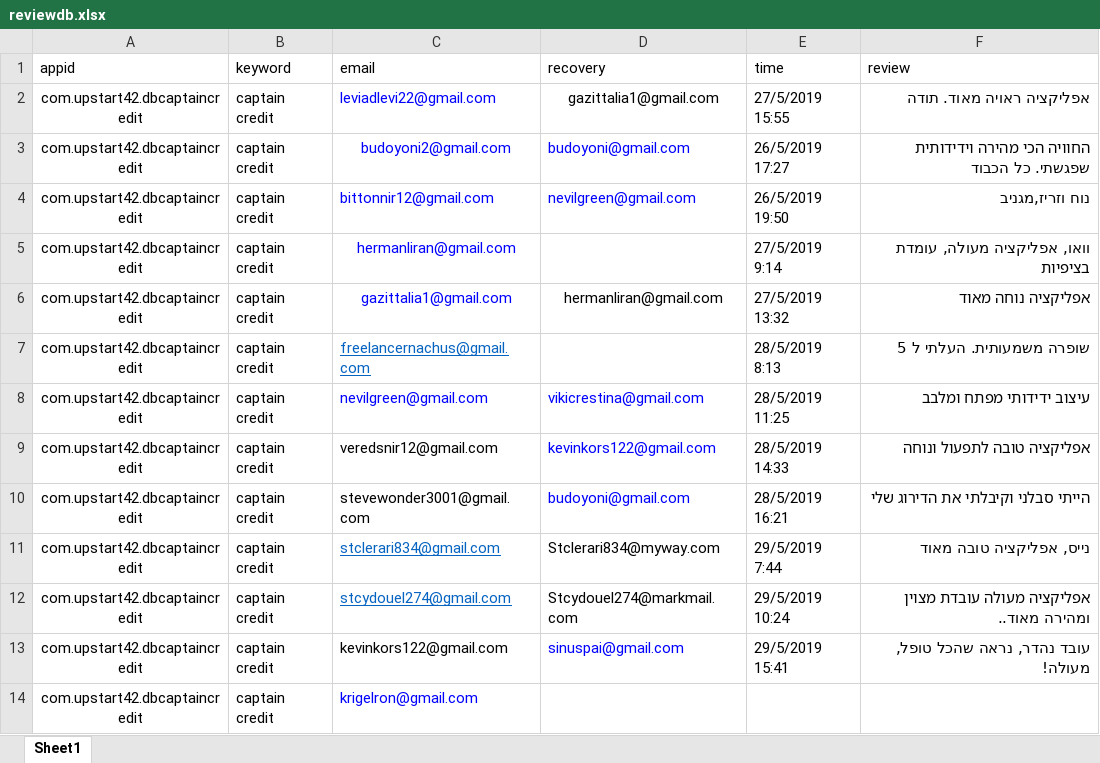
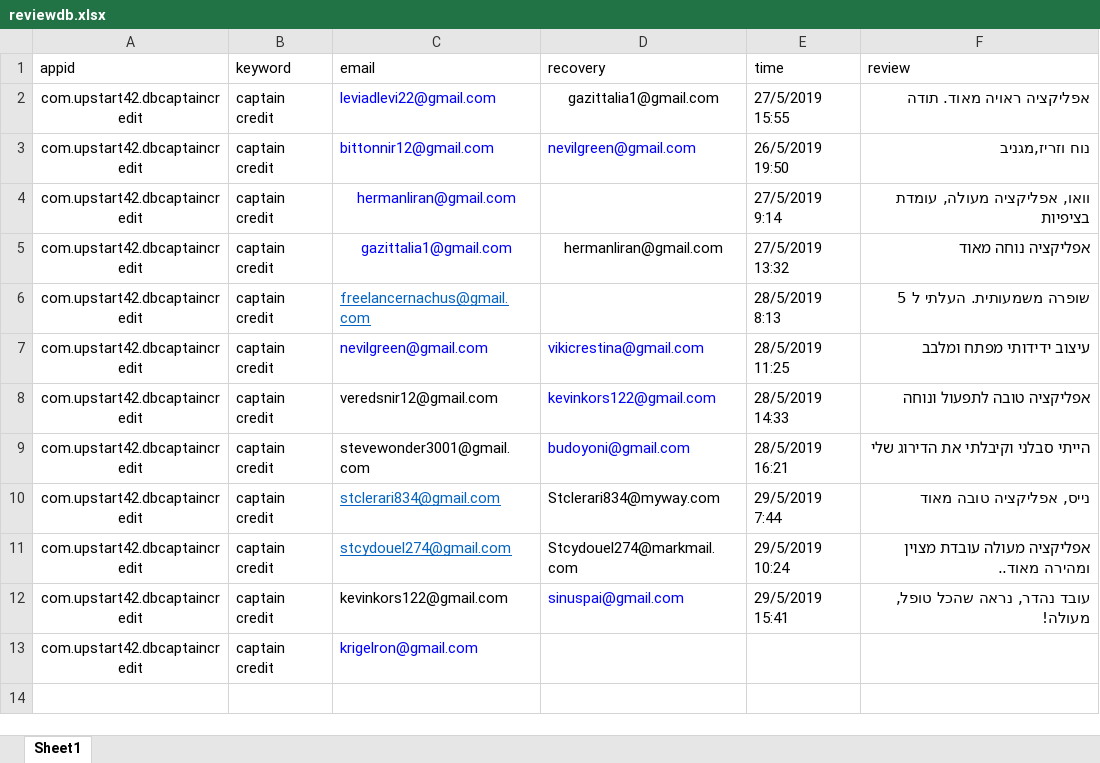
Before and after one commit to sugarderryfire/ReviewsProject, an Excel workbook: reviewdb.xlsx, sheet Sheet1, drawn as a sheet; values as stored, in another font and other column widths than the file's, no borders; the diff names each change by its address in the sheet, - before the commit and + after, or states it on an @@ line.

Commit message:
Add files via upload

```diff
--- a/reviewdb.xlsx (sheet Sheet1)
+++ b/reviewdb.xlsx (sheet Sheet1)
-row 3: com.upstart42.dbcaptaincredit | captain credit | budoyoni2@gmail.com | budoyoni@gmail.com | 26/5/2019 17:27 | החוויה הכי מהירה וידידותית שפגשתי. כל הכבוד
```
